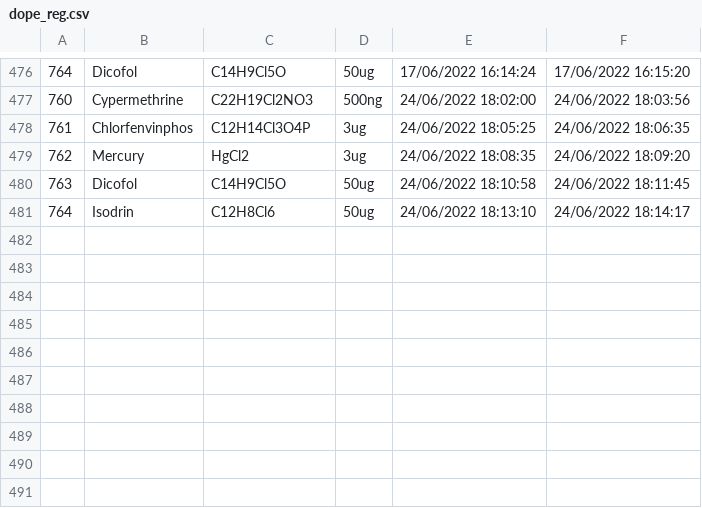
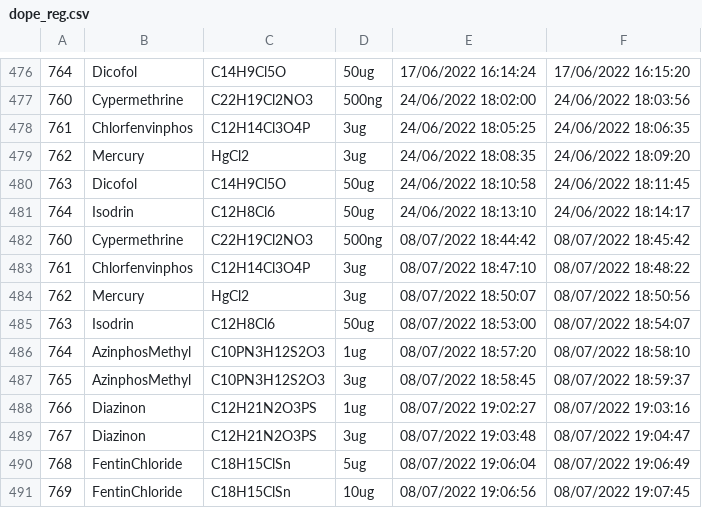
Before and after one commit to ruckapark/IndicateurGlobal, a CSV file: REGS/dope_reg.csv, drawn as a sheet; only a part is shown, gaps mark what is left out; the diff names each change by its address in the sheet, - before the commit and + after, or states it on an @@ line.

Commit message:
Update reg

```diff
--- a/REGS/dope_reg.csv
+++ b/REGS/dope_reg.csv
+row 482: 760 | Cypermethrine | C22H19Cl2NO3 | 500ng | 08/07/2022 18:44:42 | 08/07/2022 18:45:42
+row 483: 761 | Chlorfenvinphos | C12H14Cl3O4P | 3ug | 08/07/2022 18:47:10 | 08/07/2022 18:48:22
+row 484: 762 | Mercury | HgCl2 | 3ug | 08/07/2022 18:50:07 | 08/07/2022 18:50:56
+row 485: 763 | Isodrin | C12H8Cl6 | 50ug | 08/07/2022 18:53:00 | 08/07/2022 18:54:07
+row 486: 764 | AzinphosMethyl | C10PN3H12S2O3 | 1ug | 08/07/2022 18:57:20 | 08/07/2022 18:58:10
+row 487: 765 | AzinphosMethyl | C10PN3H12S2O3 | 3ug | 08/07/2022 18:58:45 | 08/07/2022 18:59:37
+row 488: 766 | Diazinon | C12H21N2O3PS | 1ug | 08/07/2022 19:02:27 | 08/07/2022 19:03:16
+row 489: 767 | Diazinon | C12H21N2O3PS | 3ug | 08/07/2022 19:03:48 | 08/07/2022 19:04:47
+row 490: 768 | FentinChloride | C18H15ClSn | 5ug | 08/07/2022 19:06:04 | 08/07/2022 19:06:49
+row 491: 769 | FentinChloride | C18H15ClSn | 10ug | 08/07/2022 19:06:56 | 08/07/2022 19:07:45
```
